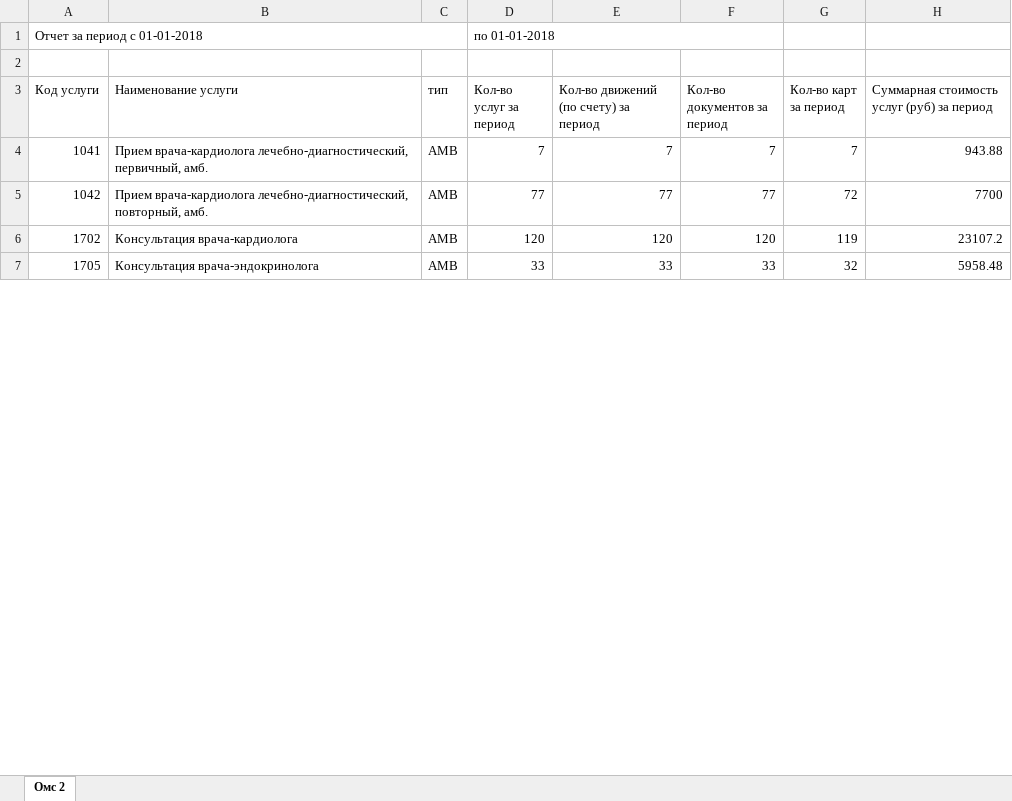
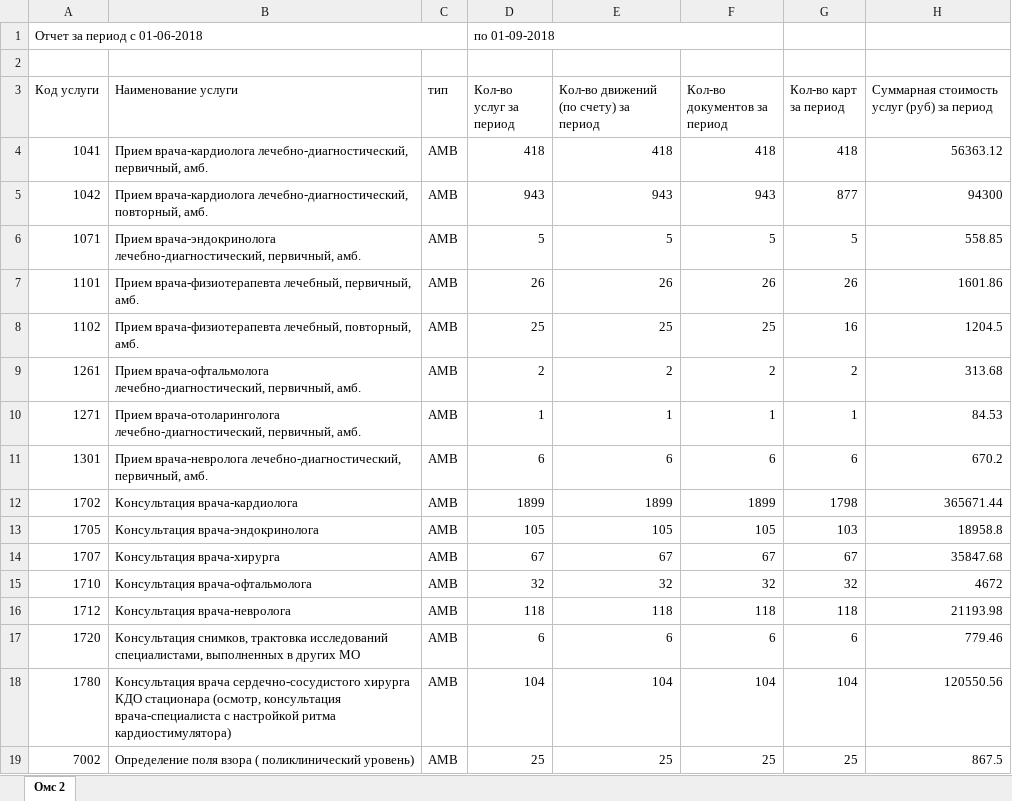
Before and after one commit to AdrewBraz/shop, an Excel workbook: server/export.xlsx, sheet Омс 2, drawn as a sheet; only a part is shown; values as stored, in another font and other column widths than the file's, no borders; table styles not drawn; addresses are those after the commit; the diff covers the shown part only; the diff names each change by its address in the sheet, - before the commit and + after, or states it on an @@ line.

```diff
--- a/server/export.xlsx (sheet Омс 2)
+++ b/server/export.xlsx (sheet Омс 2)
-A1 (Код услуги): Отчет за период с 01-01-2018
+A1 (Код услуги): Отчет за период с 01-06-2018
-D1 (Кол-во услуг за период): по 01-01-2018
+D1 (Кол-во услуг за период): по 01-09-2018
-D4 (Кол-во услуг за период): 7
+D4 (Кол-во услуг за период): 418
-E4: 7
+E4: 418
-F4 (Кол-во документов за период): 7
+F4 (Кол-во документов за период): 418
-G4 (Кол-во карт за период): 7
+G4 (Кол-во карт за период): 418
-H4: 943.88
+H4: 56363.12
-D5 (Кол-во услуг за период): 77
+D5 (Кол-во услуг за период): 943
-E5: 77
+E5: 943
-F5 (Кол-во документов за период): 77
+F5 (Кол-во документов за период): 943
-G5 (Кол-во карт за период): 72
+G5 (Кол-во карт за период): 877
-H5: 7700
+H5: 94300
+row 6: 1071 | Прием врача-эндокринолога лечебно-диагностический, первичный, амб. | AMB | 5 | 5 | 5 | 5 | 558.85
+row 7: 1101 | Прием врача-физиотерапевта лечебный, первичный, амб. | AMB | 26 | 26 | 26 | 26 | 1601.86
+row 8: 1102 | Прием врача-физиотерапевта лечебный, повторный, амб. | AMB | 25 | 25 | 25 | 16 | 1204.5
+row 9: 1261 | Прием врача-офтальмолога лечебно-диагностический, первичный, амб. | AMB | 2 | 2 | 2 | 2 | 313.68
+row 10: 1271 | Прием врача-отоларинголога лечебно-диагностический, первичный, амб. | AMB | 1 | 1 | 1 | 1 | 84.53
+row 11: 1301 | Прием врача-невролога лечебно-диагностический, первичный, амб. | AMB | 6 | 6 | 6 | 6 | 670.2
-D12 (Кол-во услуг за период): 120
+D12 (Кол-во услуг за период): 1899
-E12: 120
+E12: 1899
-F12 (Кол-во документов за период): 120
+F12 (Кол-во документов за период): 1899
-G12 (Кол-во карт за период): 119
+G12 (Кол-во карт за период): 1798
-H12: 23107.2
+H12: 365671.44
-D13 (Кол-во услуг за период): 33
+D13 (Кол-во услуг за период): 105
-E13: 33
+E13: 105
-F13 (Кол-во документов за период): 33
+F13 (Кол-во документов за период): 105
-G13 (Кол-во карт за период): 32
+G13 (Кол-во карт за период): 103
-H13: 5958.48
+H13: 18958.8
+row 14: 1707 | Консультация врача-хирурга | AMB | 67 | 67 | 67 | 67 | 35847.68
+row 15: 1710 | Консультация врача-офтальмолога | AMB | 32 | 32 | 32 | 32 | 4672
+row 16: 1712 | Консультация врача-невролога | AMB | 118 | 118 | 118 | 118 | 21193.98
+row 17: 1720 | Консультация снимков, трактовка исследований специалистами, выполненных в других МО | AMB | 6 | 6 | 6 | 6 | 779.46
+row 18: 1780 | Консультация врача сердечно-сосудистого хирурга КДО стационара (осмотр, консультация врача-специалиста с настройкой ритма кардиостимулятора) | AMB | 104 | 104 | 104 | 104 | 120550.56
+row 19: 7002 | Определение поля взора ( поликлинический уровень) | AMB | 25 | 25 | 25 | 25 | 867.5
```
Also changed, not shown: 77 added rows, 2 removed rows and 178 edited cells elsewhere in this sheet, 14 other files.
